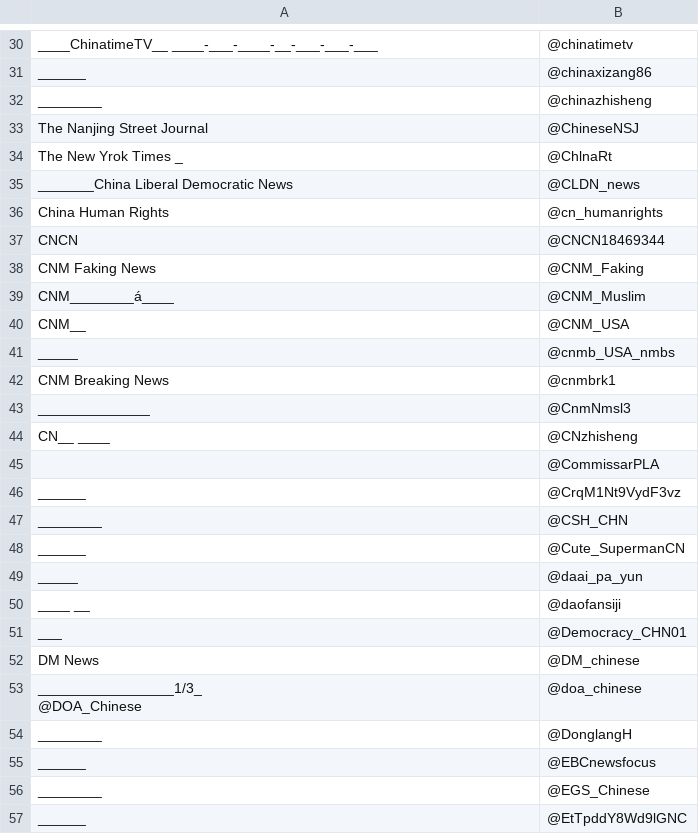
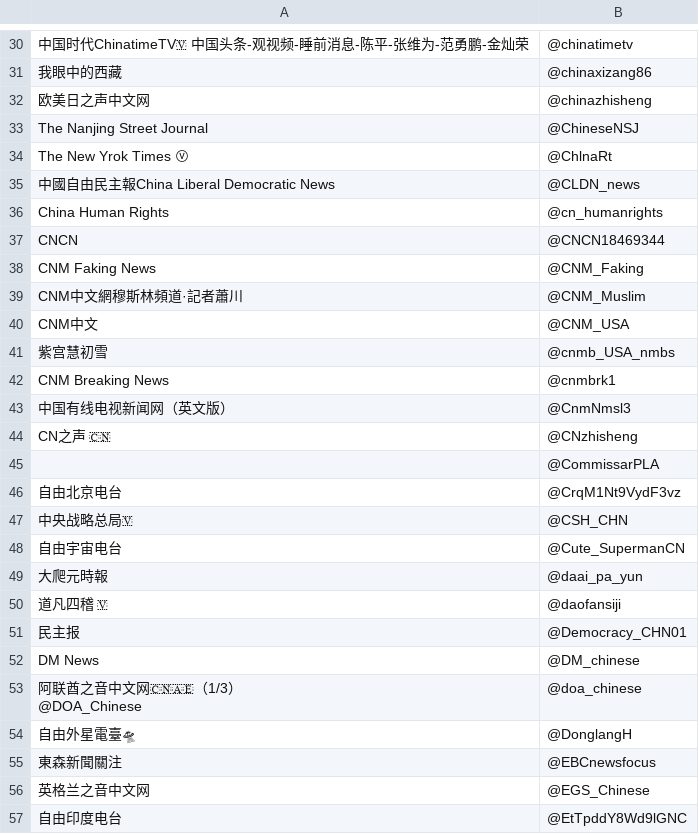
Before and after one commit to Burnglint/CN-InfoOps, a CSV file: CN-IO-Project-Wedia.csv, drawn as a sheet; only a part is shown, gaps mark what is left out; ↵ is a line break in a cell; the diff covers the shown part only; the diff names each change by its address in the sheet, - before the commit and + after, or states it on an @@ line.

```diff
--- a/CN-IO-Project-Wedia.csv
+++ b/CN-IO-Project-Wedia.csv
-A30: ____ChinatimeTV__ ____-___-____-__-___-___-___
+A30: 中国时代ChinatimeTV🇻 中国头条-观视频-睡前消息-陈平-张维为-范勇鹏-金灿荣
-A31: ______
+A31: 我眼中的西藏
-A32: ________
+A32: 欧美日之声中文网
-A34: The New Yrok Times _
+A34: The New Yrok Times Ⓥ
-A35: _______China Liberal Democratic News
+A35: 中國自由民主報China Liberal Democratic News
-A39: CNM________á____
+A39: CNM中文網穆斯林頻道·記者蕭川
-A40: CNM__
+A40: CNM中文
-A41: _____
+A41: 紫宫慧初雪
-A43: ______________
+A43: 中国有线电视新闻网（英文版）
-A44: CN__ ____
+A44: CN之声 🇨🇳
-A46: ______
+A46: 自由北京电台
-A47: ________
+A47: 中央战略总局🇻
-A48: ______
+A48: 自由宇宙电台
-A49: _____
+A49: 大爬元時報
-A50: ____ __
+A50: 道凡四稽 🇻
-A51: ___
+A51: 民主报
-A53: _________________1/3_ ↵ @DOA_Chinese
+A53: 阿联酋之音中文网🇨🇳🇦🇪（1/3） ↵ @DOA_Chinese
-A54: ________
+A54: 自由外星電臺🛸
-A55: ______
+A55: 東森新聞關注
-A56: ________
+A56: 英格兰之音中文网
-A57: ______
+A57: 自由印度电台
```
Also changed, not shown: 174 edited cells elsewhere in this file.
